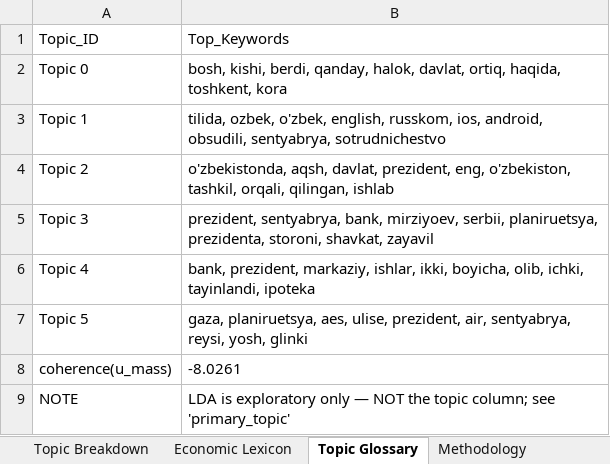
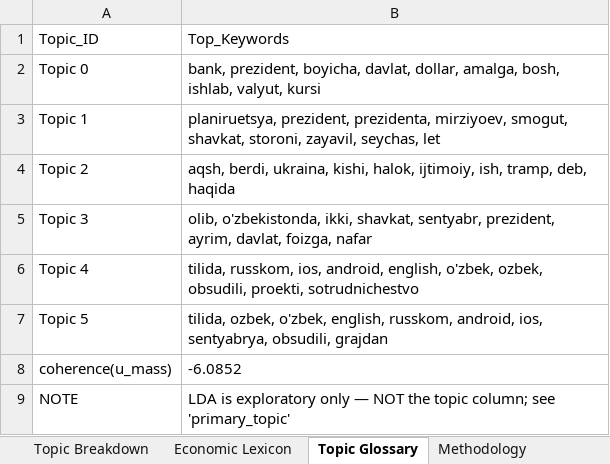
Before and after one commit to ArtikovSh/uz_economic_index, an Excel workbook: output/economic_index_latest.xlsx, sheet Topic Glossary, drawn as a sheet; values as stored, in another font and other column widths than the file's, no borders; the diff names each change by its address in the sheet, - before the commit and + after, or states it on an @@ line.

```diff
--- a/output/economic_index_latest.xlsx (sheet Topic Glossary)
+++ b/output/economic_index_latest.xlsx (sheet Topic Glossary)
-B2: bosh, kishi, berdi, qanday, halok, davlat, ortiq, haqida, toshkent, kora
+B2: bank, prezident, boyicha, davlat, dollar, amalga, bosh, ishlab, valyut, kursi
-B3: tilida, ozbek, o'zbek, english, russkom, ios, android, obsudili, sentyabrya, sotrudnichestvo
+B3: planiruetsya, prezident, prezidenta, mirziyoev, smogut, shavkat, storoni, zayavil, seychas, let
-B4: o'zbekistonda, aqsh, davlat, prezident, eng, o'zbekiston, tashkil, orqali, qilingan, ishlab
+B4: aqsh, berdi, ukraina, kishi, halok, ijtimoiy, ish, tramp, deb, haqida
-B5: prezident, sentyabrya, bank, mirziyoev, serbii, planiruetsya, prezidenta, storoni, shavkat, zayavil
+B5: olib, o'zbekistonda, ikki, shavkat, sentyabr, prezident, ayrim, davlat, foizga, nafar
-B6: bank, prezident, markaziy, ishlar, ikki, boyicha, olib, ichki, tayinlandi, ipoteka
+B6: tilida, russkom, ios, android, english, o'zbek, ozbek, obsudili, proekti, sotrudnichestvo
-B7: gaza, planiruetsya, aes, ulise, prezident, air, sentyabrya, reysi, yosh, glinki
+B7: tilida, ozbek, o'zbek, english, russkom, android, ios, sentyabrya, obsudili, grajdan
-B8: -8.0261
+B8: -6.0852
```
Also changed, not shown: sheet Messages & Scores, sheet Daily Index, sheet Topic Breakdown, charts or pictures, 3 other files.
